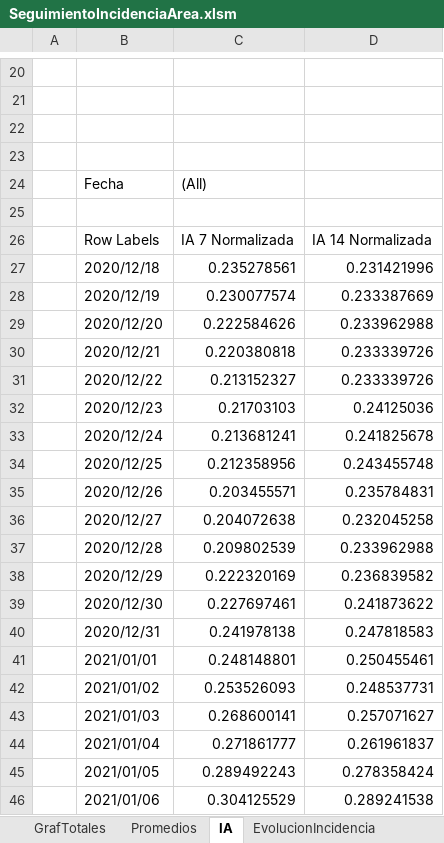
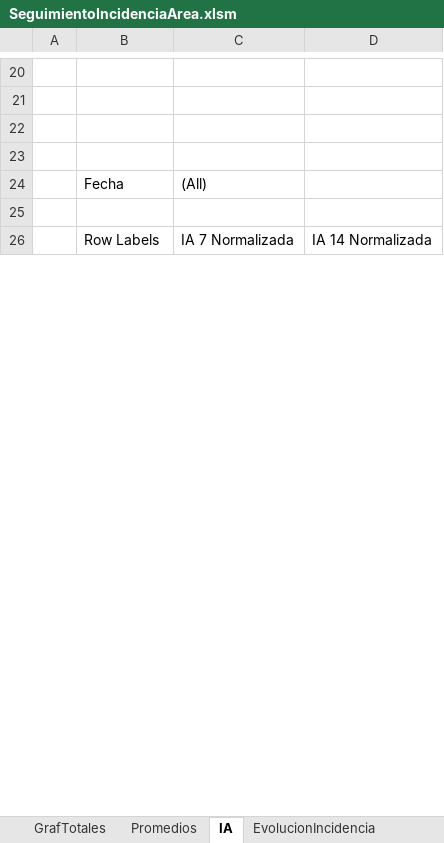
Before and after one commit to NiSanRo/Datos_Covid_Portal_Sergas, an Excel workbook: SeguimientoIncidenciaArea.xlsm, sheet IA, drawn as a sheet; only a part is shown, gaps mark what is left out; values as stored, in another font and other column widths than the file's, no borders; charts and pictures not drawn; removed rows and columns are numbered as before the commit, all else as after; the diff covers the shown part only; the diff names each change by its address in the sheet, - before the commit and + after, or states it on an @@ line.

```diff
--- a/SeguimientoIncidenciaArea.xlsm (sheet IA)
+++ b/SeguimientoIncidenciaArea.xlsm (sheet IA)
-row 27:  | 2020/12/18 | 0.235278561 | 0.231421996
-row 28:  | 2020/12/19 | 0.230077574 | 0.233387669
-row 29:  | 2020/12/20 | 0.222584626 | 0.233962988
-row 30:  | 2020/12/21 | 0.220380818 | 0.233339726
-row 31:  | 2020/12/22 | 0.213152327 | 0.233339726
-row 32:  | 2020/12/23 | 0.21703103 | 0.24125036
-row 33:  | 2020/12/24 | 0.213681241 | 0.241825678
-row 34:  | 2020/12/25 | 0.212358956 | 0.243455748
-row 35:  | 2020/12/26 | 0.203455571 | 0.235784831
-row 36:  | 2020/12/27 | 0.204072638 | 0.232045258
-row 37:  | 2020/12/28 | 0.209802539 | 0.233962988
-row 38:  | 2020/12/29 | 0.222320169 | 0.236839582
-row 39:  | 2020/12/30 | 0.227697461 | 0.241873622
-row 40:  | 2020/12/31 | 0.241978138 | 0.247818583
-row 41:  | 2021/01/01 | 0.248148801 | 0.250455461
-row 42:  | 2021/01/02 | 0.253526093 | 0.248537731
-row 43:  | 2021/01/03 | 0.268600141 | 0.257071627
-row 44:  | 2021/01/04 | 0.271861777 | 0.261961837
-row 45:  | 2021/01/05 | 0.289492243 | 0.278358424
-row 46:  | 2021/01/06 | 0.304125529 | 0.289241538
```
Also changed, not shown: 51 added rows, 30 removed rows and 1 edited cell elsewhere in this sheet, sheet HistoricoCifrasTotales, sheet Fallecidos_Hospital, sheet Promedios, sheet EvolucionIncidencia, sheet SeguimientoFerrol, sheet SeguimientoPontevedra, 15 more sheets, hidden cells, charts or pictures, 7 other files.
